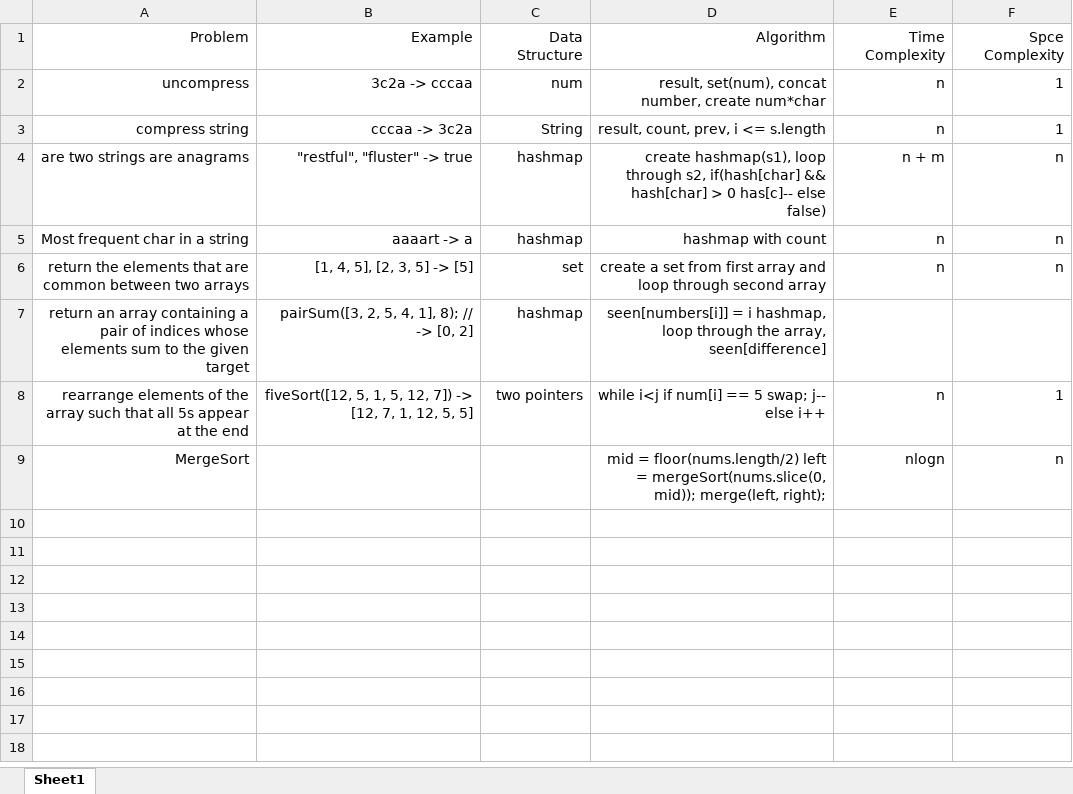
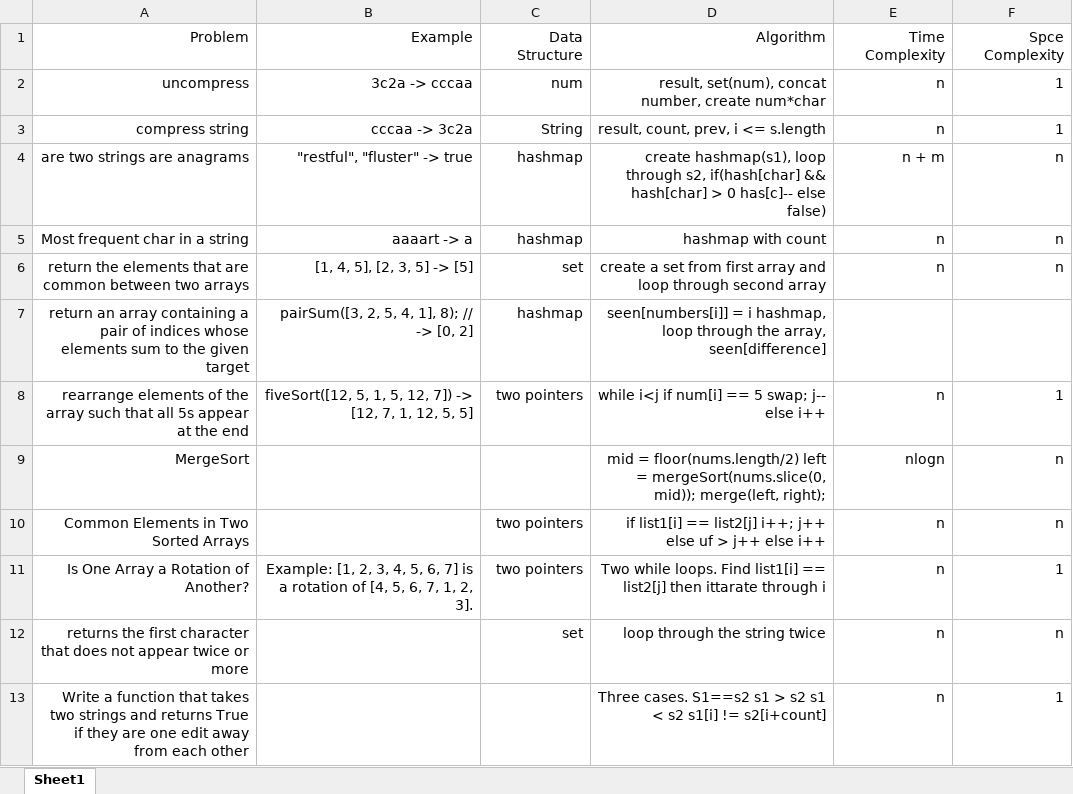
Before and after one commit to skhanhub/algorithms, an Excel workbook: cheatsheet.xlsx, sheet Sheet1, drawn as a sheet; values as stored, in another font and other column widths than the file's, no borders; the diff names each change by its address in the sheet, - before the commit and + after, or states it on an @@ line.

```diff
--- a/cheatsheet.xlsx (sheet Sheet1)
+++ b/cheatsheet.xlsx (sheet Sheet1)
+row 10: Common Elements in Two Sorted Arrays |  | two pointers | if list1[i] == list2[j] i++; j++ else uf > j++ else i++ | n | n
+row 11: Is One Array a Rotation of Another? | Example: [1, 2, 3, 4, 5, 6, 7] is a rotation of [4, 5, 6, 7, 1, 2, 3]. | two pointers | Two while loops. Find list1[i] == list2[j] then ittarate through i | n | 1
+row 12: returns the first character that does not appear twice or more |  | set | loop through the string twice | n | n
+row 13: Write a function that takes two strings and returns True if they are one edit away from each other |  |  | Three cases. S1==s2 s1 > s2 s1 < s2 s1[i] != s2[i+count] | n | 1
```
Also changed, not shown: 9 other files.
